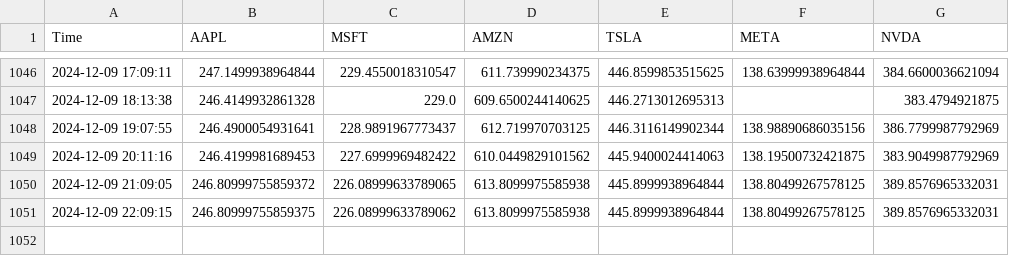
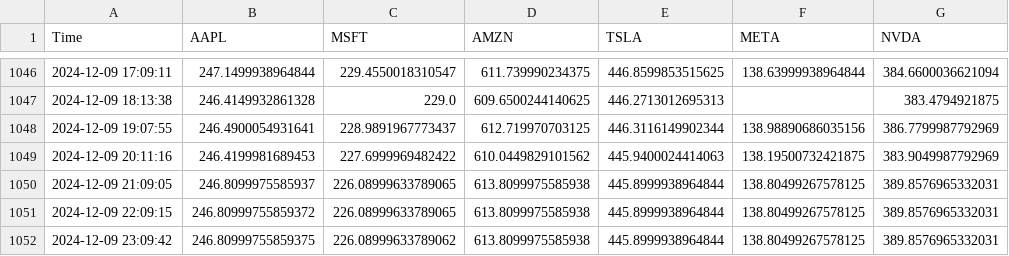
Before and after one commit to bendarodes/stockX-data-scraper, a CSV file: stock_prices.csv, drawn as a sheet; only a part is shown, gaps mark what is left out.

```diff
--- a/stock_prices.csv
+++ b/stock_prices.csv
@@ -1049,3 +1049,4 @@ Time;AAPL;MSFT;AMZN;TSLA;META;NVDA
 2024-12-09 20:11:16;246.4199981689453;227.6999969482422;610.0449829101562;445.9400024414063;138.19500732421875;383.9049987792969
-2024-12-09 21:09:05;246.80999755859372;226.08999633789065;613.8099975585938;445.8999938964844;138.80499267578125;389.8576965332031
-2024-12-09 22:09:15;246.80999755859375;226.08999633789062;613.8099975585938;445.8999938964844;138.80499267578125;389.8576965332031
+2024-12-09 21:09:05;246.8099975585937;226.08999633789065;613.8099975585938;445.8999938964844;138.80499267578125;389.8576965332031
+2024-12-09 22:09:15;246.80999755859372;226.08999633789065;613.8099975585938;445.8999938964844;138.80499267578125;389.8576965332031
+2024-12-09 23:09:42;246.80999755859375;226.08999633789062;613.8099975585938;445.8999938964844;138.80499267578125;389.8576965332031
```
Also changed, not shown: 1 other file.
